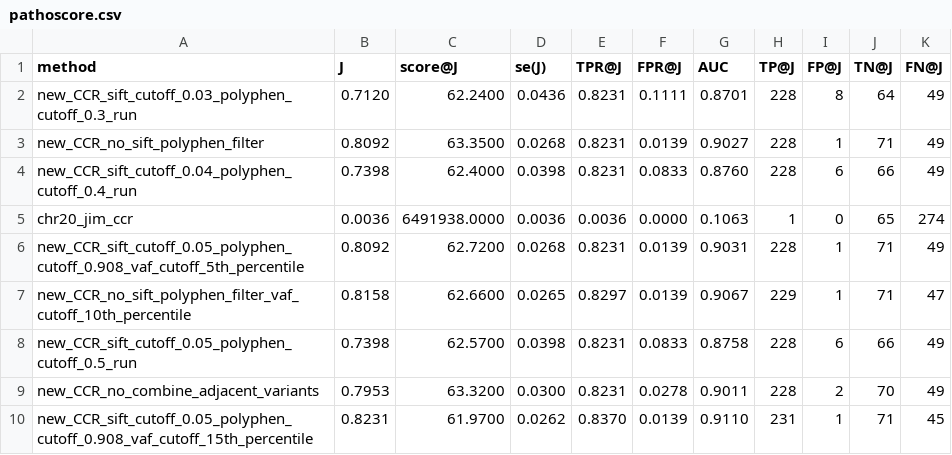
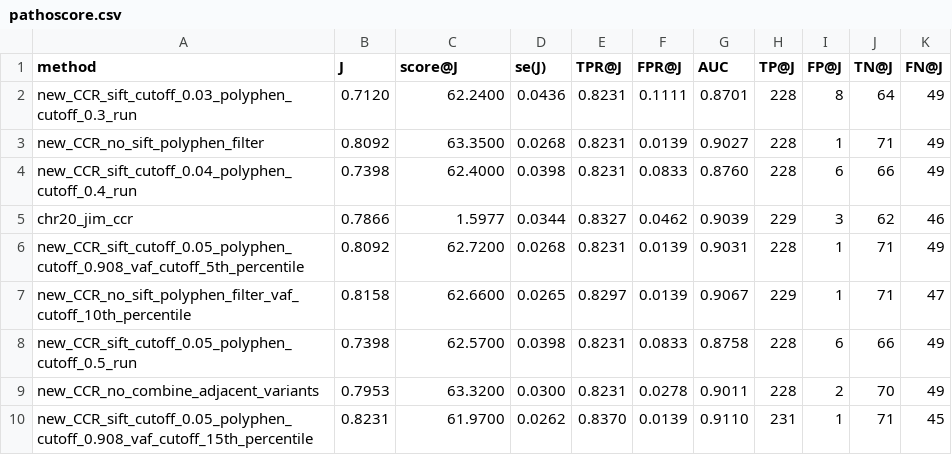
Before and after one commit to jkunisak/quinlan_lab_rotation, a CSV file: pathoscore_results/pathoscore.csv, drawn as a sheet.

```diff
--- a/pathoscore_results/pathoscore.csv
+++ b/pathoscore_results/pathoscore.csv
@@ -4,3 +4,3 @@ new_CCR_no_sift_polyphen_filter,0.8092,63.3500,0.0268,0.8231,0.0139,0.9027,228,1
 new_CCR_sift_cutoff_0.04_polyphen_cutoff_0.4_run,0.7398,62.4000,0.0398,0.8231,0.0833,0.8760,228,6,66,49
-chr20_jim_ccr,0.0036,6491938.0000,0.0036,0.0036,0.0000,0.1063,1,0,65,274
+chr20_jim_ccr,0.7866,1.5977,0.0344,0.8327,0.0462,0.9039,229,3,62,46
 new_CCR_sift_cutoff_0.05_polyphen_cutoff_0.908_vaf_cutoff_5th_percentile,0.8092,62.7200,0.0268,0.8231,0.0139,0.9031,228,1,71,49
```
Also changed, not shown: 14 other files.
